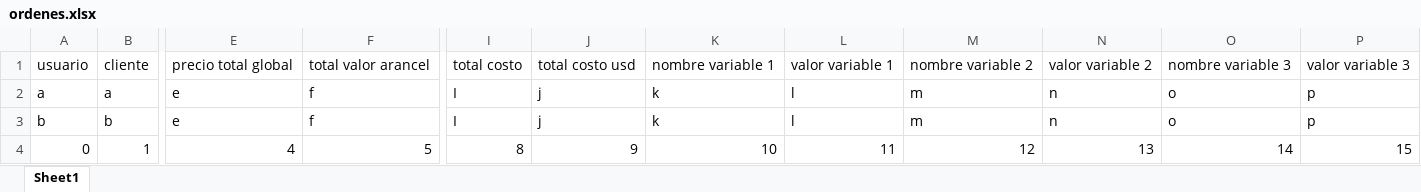
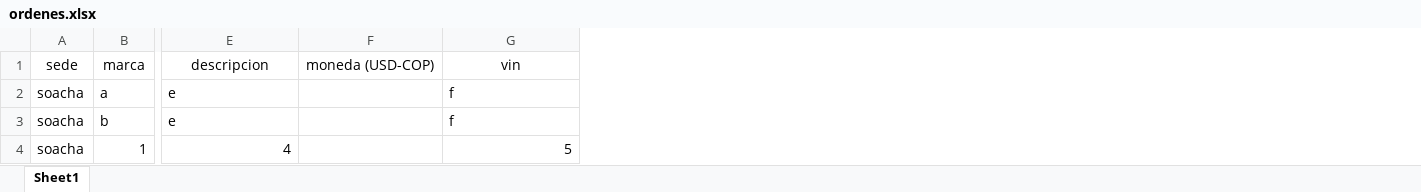
Before and after one commit to ShinobiDev/tygOct, an Excel workbook: public/plantilla/leidos/ordenes.xlsx, sheet Sheet1, drawn as a sheet; only a part is shown, gaps mark what is left out; values as stored, in another font and other column widths than the file's, no borders; removed rows and columns are numbered as before the commit, all else as after; rows hold the shown columns only; the diff names each change by its address in the sheet, - before the commit and + after, or states it on an @@ line.

```diff
--- a/public/plantilla/leidos/ordenes.xlsx (sheet Sheet1)
+++ b/public/plantilla/leidos/ordenes.xlsx (sheet Sheet1)
-column A, rows 2-4: a | b | 0
+column A, rows 2-4: all soacha
+column F, empty
-column I, rows 2-4: I | I | 8
-column J, rows 2-4: j | j | 9
-column K, rows 2-4: k | k | 10
-column L, rows 2-4: l | l | 11
-column M, rows 2-4: m | m | 12
-column N, rows 2-4: n | n | 13
-column O, rows 2-4: o | o | 14
-column P, rows 2-4: p | p | 15
-row 1: usuario | cliente | precio total global | total valor arancel | total costo | total costo usd | nombre variable 1 | valor variable 1 | nombre variable 2 | valor variable 2 | nombre variable 3 | valor variable 3
+row 1: sede | marca | descripcion | moneda (USD-COP) | vin
```
Also changed, not shown: public/plantilla/ordenes (copy).xlsx, 5 other files.
